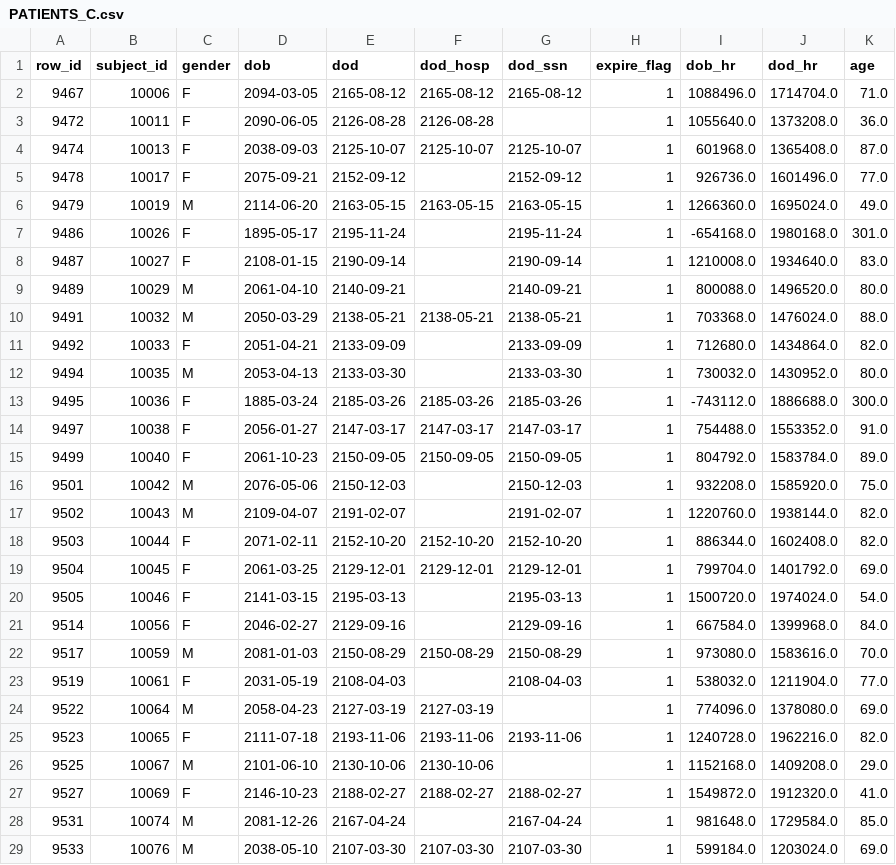
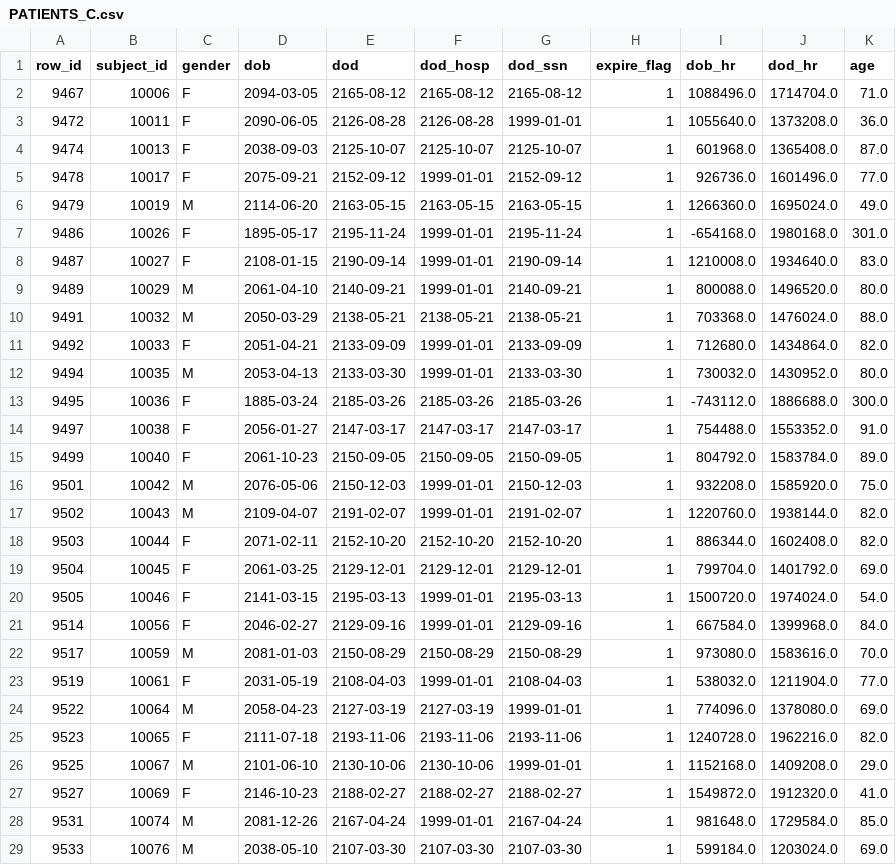
Before and after one commit to JuanRS26/Unidad-de-Cuidados-Intensivos, a CSV file: Datasets/Transformations/PATIENTS_C.csv, drawn as a sheet; only a part is shown; the diff covers the shown part only.

```diff
--- a/Datasets/Transformations/PATIENTS_C.csv
+++ b/Datasets/Transformations/PATIENTS_C.csv
@@ -2,12 +2,12 @@ row_id,subject_id,gender,dob,dod,dod_hosp,dod_ssn,expire_flag,dob_hr,dod_hr,age
 9467,10006,F,2094-03-05,2165-08-12,2165-08-12,2165-08-12,1,1088496.0,1714704.0,71.0
-9472,10011,F,2090-06-05,2126-08-28,2126-08-28,,1,1055640.0,1373208.0,36.0
+9472,10011,F,2090-06-05,2126-08-28,2126-08-28,1999-01-01,1,1055640.0,1373208.0,36.0
 9474,10013,F,2038-09-03,2125-10-07,2125-10-07,2125-10-07,1,601968.0,1365408.0,87.0
-9478,10017,F,2075-09-21,2152-09-12,,2152-09-12,1,926736.0,1601496.0,77.0
+9478,10017,F,2075-09-21,2152-09-12,1999-01-01,2152-09-12,1,926736.0,1601496.0,77.0
 9479,10019,M,2114-06-20,2163-05-15,2163-05-15,2163-05-15,1,1266360.0,1695024.0,49.0
-9486,10026,F,1895-05-17,2195-11-24,,2195-11-24,1,-654168.0,1980168.0,301.0
-9487,10027,F,2108-01-15,2190-09-14,,2190-09-14,1,1210008.0,1934640.0,83.0
-9489,10029,M,2061-04-10,2140-09-21,,2140-09-21,1,800088.0,1496520.0,80.0
+9486,10026,F,1895-05-17,2195-11-24,1999-01-01,2195-11-24,1,-654168.0,1980168.0,301.0
+9487,10027,F,2108-01-15,2190-09-14,1999-01-01,2190-09-14,1,1210008.0,1934640.0,83.0
+9489,10029,M,2061-04-10,2140-09-21,1999-01-01,2140-09-21,1,800088.0,1496520.0,80.0
 9491,10032,M,2050-03-29,2138-05-21,2138-05-21,2138-05-21,1,703368.0,1476024.0,88.0
-9492,10033,F,2051-04-21,2133-09-09,,2133-09-09,1,712680.0,1434864.0,82.0
-9494,10035,M,2053-04-13,2133-03-30,,2133-03-30,1,730032.0,1430952.0,80.0
+9492,10033,F,2051-04-21,2133-09-09,1999-01-01,2133-09-09,1,712680.0,1434864.0,82.0
+9494,10035,M,2053-04-13,2133-03-30,1999-01-01,2133-03-30,1,730032.0,1430952.0,80.0
 9495,10036,F,1885-03-24,2185-03-26,2185-03-26,2185-03-26,1,-743112.0,1886688.0,300.0
@@ -15,15 +15,15 @@ row_id,subject_id,gender,dob,dod,dod_hosp,dod_ssn,expire_flag,dob_hr,dod_hr,age
 9499,10040,F,2061-10-23,2150-09-05,2150-09-05,2150-09-05,1,804792.0,1583784.0,89.0
-9501,10042,M,2076-05-06,2150-12-03,,2150-12-03,1,932208.0,1585920.0,75.0
-9502,10043,M,2109-04-07,2191-02-07,,2191-02-07,1,1220760.0,1938144.0,82.0
+9501,10042,M,2076-05-06,2150-12-03,1999-01-01,2150-12-03,1,932208.0,1585920.0,75.0
+9502,10043,M,2109-04-07,2191-02-07,1999-01-01,2191-02-07,1,1220760.0,1938144.0,82.0
 9503,10044,F,2071-02-11,2152-10-20,2152-10-20,2152-10-20,1,886344.0,1602408.0,82.0
 9504,10045,F,2061-03-25,2129-12-01,2129-12-01,2129-12-01,1,799704.0,1401792.0,69.0
-9505,10046,F,2141-03-15,2195-03-13,,2195-03-13,1,1500720.0,1974024.0,54.0
-9514,10056,F,2046-02-27,2129-09-16,,2129-09-16,1,667584.0,1399968.0,84.0
+9505,10046,F,2141-03-15,2195-03-13,1999-01-01,2195-03-13,1,1500720.0,1974024.0,54.0
+9514,10056,F,2046-02-27,2129-09-16,1999-01-01,2129-09-16,1,667584.0,1399968.0,84.0
 9517,10059,M,2081-01-03,2150-08-29,2150-08-29,2150-08-29,1,973080.0,1583616.0,70.0
-9519,10061,F,2031-05-19,2108-04-03,,2108-04-03,1,538032.0,1211904.0,77.0
-9522,10064,M,2058-04-23,2127-03-19,2127-03-19,,1,774096.0,1378080.0,69.0
+9519,10061,F,2031-05-19,2108-04-03,1999-01-01,2108-04-03,1,538032.0,1211904.0,77.0
+9522,10064,M,2058-04-23,2127-03-19,2127-03-19,1999-01-01,1,774096.0,1378080.0,69.0
 9523,10065,F,2111-07-18,2193-11-06,2193-11-06,2193-11-06,1,1240728.0,1962216.0,82.0
-9525,10067,M,2101-06-10,2130-10-06,2130-10-06,,1,1152168.0,1409208.0,29.0
+9525,10067,M,2101-06-10,2130-10-06,2130-10-06,1999-01-01,1,1152168.0,1409208.0,29.0
 9527,10069,F,2146-10-23,2188-02-27,2188-02-27,2188-02-27,1,1549872.0,1912320.0,41.0
-9531,10074,M,2081-12-26,2167-04-24,,2167-04-24,1,981648.0,1729584.0,85.0
+9531,10074,M,2081-12-26,2167-04-24,1999-01-01,2167-04-24,1,981648.0,1729584.0,85.0
 9533,10076,M,2038-05-10,2107-03-30,2107-03-30,2107-03-30,1,599184.0,1203024.0,69.0
```
Also changed, not shown: 38 edited cells elsewhere in this file, Datasets/Transformations/CALLOUT_C.csv, Datasets/Transformations/D_LABITEMS_C.csv, 31 other files.
